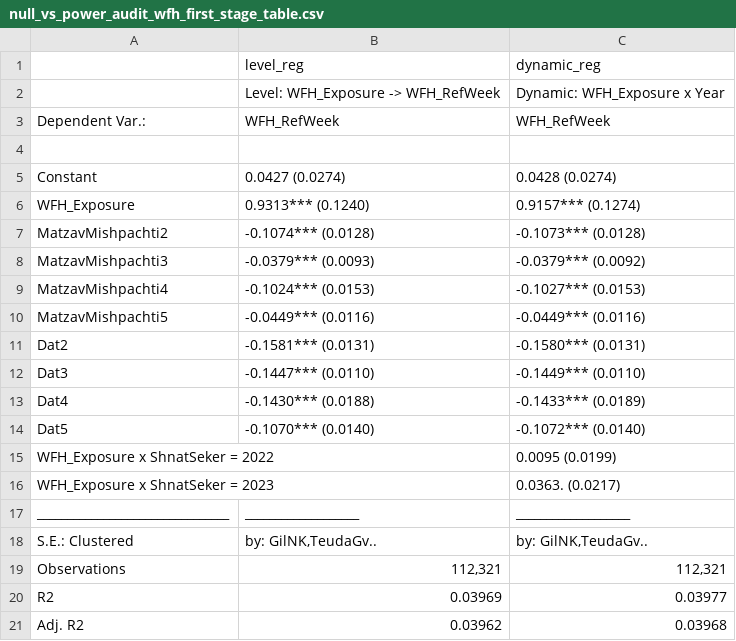
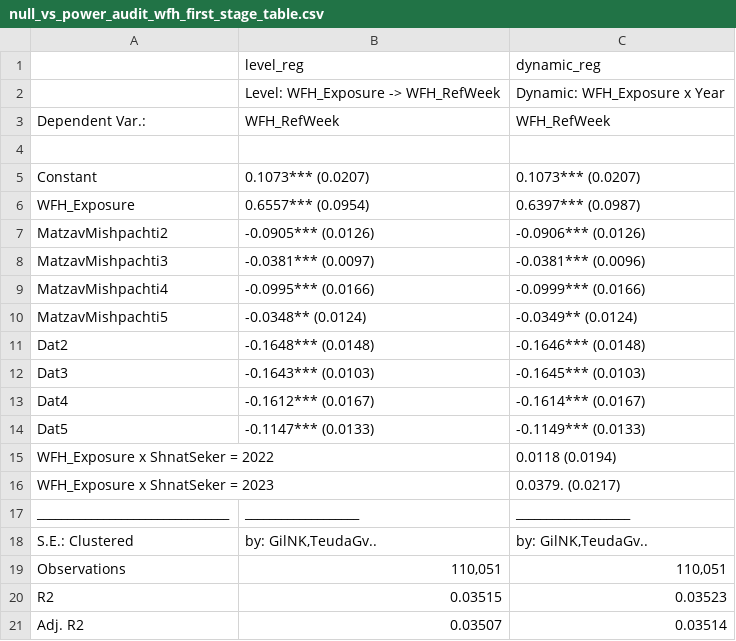
Before and after one commit to NitzanZacharia/labor-econ-remote-work-analysis, a CSV file: outputs/null_vs_power_audit_wfh_first_stage_table.csv, drawn as a sheet.

```diff
--- a/outputs/null_vs_power_audit_wfh_first_stage_table.csv
+++ b/outputs/null_vs_power_audit_wfh_first_stage_table.csv
@@ -4,18 +4,18 @@
 "  "," "," "
-"Constant","0.0427 (0.0274)","0.0428 (0.0274)"
-"WFH_Exposure","0.9313*** (0.1240)","0.9157*** (0.1274)"
-"MatzavMishpachti2","-0.1074*** (0.0128)","-0.1073*** (0.0128)"
-"MatzavMishpachti3","-0.0379*** (0.0093)","-0.0379*** (0.0092)"
-"MatzavMishpachti4","-0.1024*** (0.0153)","-0.1027*** (0.0153)"
-"MatzavMishpachti5","-0.0449*** (0.0116)","-0.0449*** (0.0116)"
-"Dat2","-0.1581*** (0.0131)","-0.1580*** (0.0131)"
-"Dat3","-0.1447*** (0.0110)","-0.1449*** (0.0110)"
-"Dat4","-0.1430*** (0.0188)","-0.1433*** (0.0189)"
-"Dat5","-0.1070*** (0.0140)","-0.1072*** (0.0140)"
-"WFH_Exposure x ShnatSeker = 2022","  ","0.0095 (0.0199)"
-"WFH_Exposure x ShnatSeker = 2023","  ","0.0363. (0.0217)"
+"Constant","0.1073*** (0.0207)","0.1073*** (0.0207)"
+"WFH_Exposure","0.6557*** (0.0954)","0.6397*** (0.0987)"
+"MatzavMishpachti2","-0.0905*** (0.0126)","-0.0906*** (0.0126)"
+"MatzavMishpachti3","-0.0381*** (0.0097)","-0.0381*** (0.0096)"
+"MatzavMishpachti4","-0.0995*** (0.0166)","-0.0999*** (0.0166)"
+"MatzavMishpachti5","-0.0348** (0.0124)","-0.0349** (0.0124)"
+"Dat2","-0.1648*** (0.0148)","-0.1646*** (0.0148)"
+"Dat3","-0.1643*** (0.0103)","-0.1645*** (0.0103)"
+"Dat4","-0.1612*** (0.0167)","-0.1614*** (0.0167)"
+"Dat5","-0.1147*** (0.0133)","-0.1149*** (0.0133)"
+"WFH_Exposure x ShnatSeker = 2022","  ","0.0118 (0.0194)"
+"WFH_Exposure x ShnatSeker = 2023","  ","0.0379. (0.0217)"
 "________________________________","___________________","___________________"
 "S.E.: Clustered","by: GilNK,TeudaGv..","by: GilNK,TeudaGv.."
-"Observations","112,321","112,321"
-"R2","0.03969","0.03977"
-"Adj. R2","0.03962","0.03968"
+"Observations","110,051","110,051"
+"R2","0.03515","0.03523"
+"Adj. R2","0.03507","0.03514"
```
Also changed, not shown: outputs/age_balance_robustness_balance_test_cat_chisq.csv, outputs/age_balance_robustness_balance_test_cat_distributions.csv, 11 other files.
